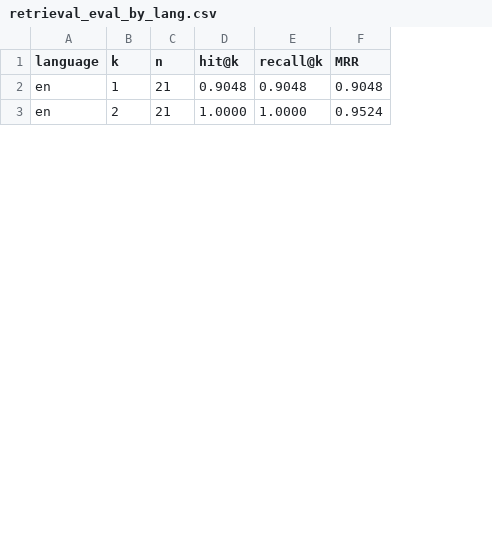
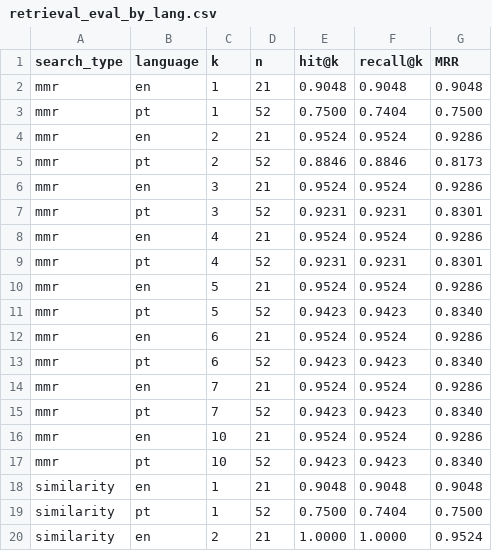
Before and after one commit to jleitaom/AskMyThesis, a CSV file: evals/retrieval/retrieval_eval_by_lang.csv, drawn as a sheet; only a part is shown; the diff covers the shown part only; the diff names each change by its address in the sheet, - before the commit and + after, or states it on an @@ line.

Commit message:
Generate all evaluation charts from code
plot_evals.py redraws the retrieval and generation charts from the saved
reports without loading any model; the charts were previously hand-made.
evaluate_retrieval.py now also saves the per-language breakdown it prints.

```diff
--- a/evals/retrieval/retrieval_eval_by_lang.csv
+++ b/evals/retrieval/retrieval_eval_by_lang.csv
+column A (search_type), row 2: mmr; row 20: similarity
@@ row 10 moved to row 3: mmr @@
+row 4: mmr | en | 2 | 21 | 0.9524 | 0.9524 | 0.9286
+row 5: mmr | pt | 2 | 52 | 0.8846 | 0.8846 | 0.8173
+row 6: mmr | en | 3 | 21 | 0.9524 | 0.9524 | 0.9286
+row 7: mmr | pt | 3 | 52 | 0.9231 | 0.9231 | 0.8301
+row 8: mmr | en | 4 | 21 | 0.9524 | 0.9524 | 0.9286
+row 9: mmr | pt | 4 | 52 | 0.9231 | 0.9231 | 0.8301
+row 10: mmr | en | 5 | 21 | 0.9524 | 0.9524 | 0.9286
+row 11: mmr | pt | 5 | 52 | 0.9423 | 0.9423 | 0.8340
+row 12: mmr | en | 6 | 21 | 0.9524 | 0.9524 | 0.9286
+row 13: mmr | pt | 6 | 52 | 0.9423 | 0.9423 | 0.8340
+row 14: mmr | en | 7 | 21 | 0.9524 | 0.9524 | 0.9286
+row 15: mmr | pt | 7 | 52 | 0.9423 | 0.9423 | 0.8340
+row 16: mmr | en | 10 | 21 | 0.9524 | 0.9524 | 0.9286
+row 17: mmr | pt | 10 | 52 | 0.9423 | 0.9423 | 0.8340
+row 18: similarity | en | 1 | 21 | 0.9048 | 0.9048 | 0.9048
+row 19: similarity | pt | 1 | 52 | 0.7500 | 0.7404 | 0.7500
```
Also changed, not shown: 6 moved rows elsewhere in this file, 5 other files.
